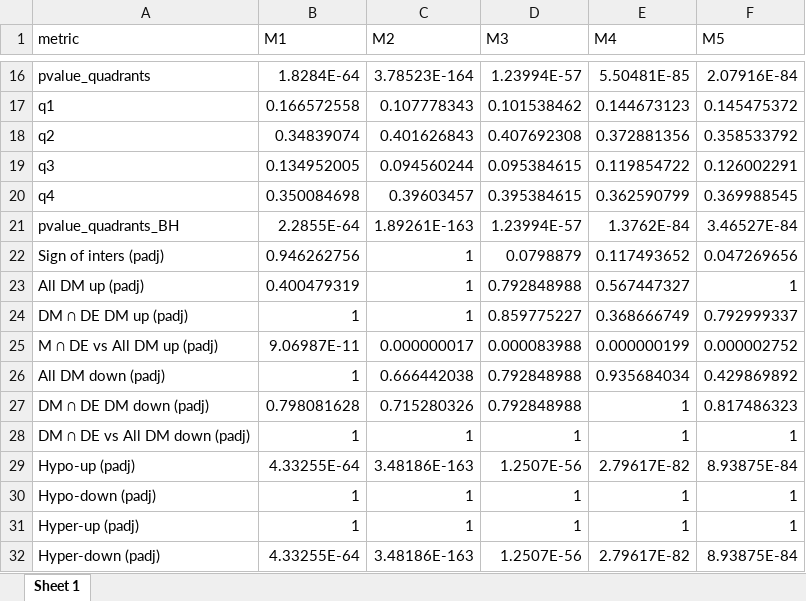
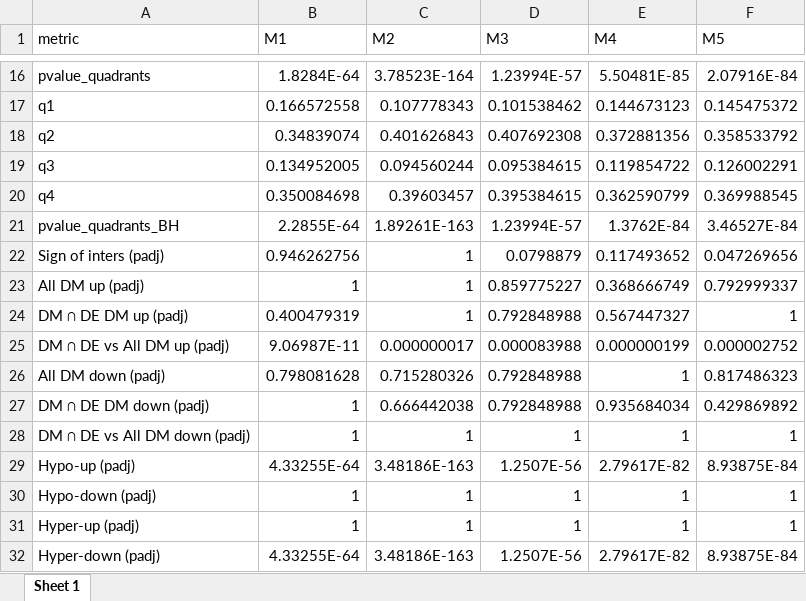
Before and after one commit to pierpaolo-cantisani/Thesis-PROJECT, an Excel workbook: Dataset_0/4_Integration_results/Stats_table_final.xlsx, sheet Sheet 1, drawn as a sheet; only a part is shown, gaps mark what is left out; values as stored, in another font and other column widths than the file's, no borders; the diff names each change by its address in the sheet, - before the commit and + after, or states it on an @@ line.

```diff
--- a/Dataset_0/4_Integration_results/Stats_table_final.xlsx (sheet Sheet 1)
+++ b/Dataset_0/4_Integration_results/Stats_table_final.xlsx (sheet Sheet 1)
-B23 (M1): 0.400479319
+B23 (M1): 1
-D23 (M3): 0.792848988
+D23 (M3): 0.859775227
-E23 (M4): 0.567447327
+E23 (M4): 0.368666749
-F23 (M5): 1
+F23 (M5): 0.792999337
-B24 (M1): 1
+B24 (M1): 0.400479319
-D24 (M3): 0.859775227
+D24 (M3): 0.792848988
-E24 (M4): 0.368666749
+E24 (M4): 0.567447327
-F24 (M5): 0.792999337
+F24 (M5): 1
-A25 (metric): M ∩ DE vs All DM up (padj)
+A25 (metric): DM ∩ DE vs All DM up (padj)
-B26 (M1): 1
+B26 (M1): 0.798081628
-C26 (M2): 0.666442038
+C26 (M2): 0.715280326
-E26 (M4): 0.935684034
+E26 (M4): 1
-F26 (M5): 0.429869892
+F26 (M5): 0.817486323
-B27 (M1): 0.798081628
+B27 (M1): 1
-C27 (M2): 0.715280326
+C27 (M2): 0.666442038
-E27 (M4): 1
+E27 (M4): 0.935684034
-F27 (M5): 0.817486323
+F27 (M5): 0.429869892
```
Also changed, not shown: Dataset_0/4_Integration_results/Stats_table_region.xlsx, Dataset_0/Ground Truth/Final_output_for_comparison.xlsx, 4 other files.
